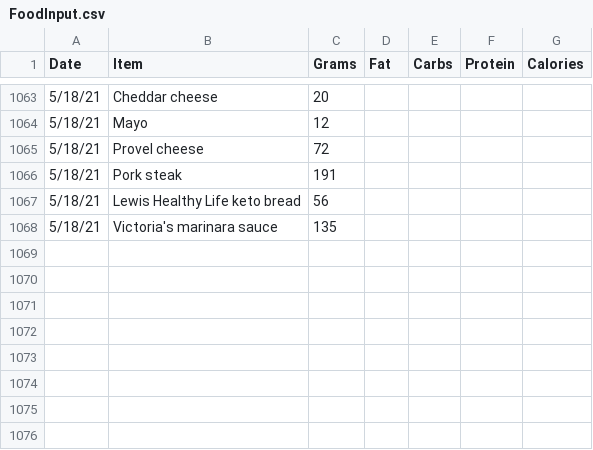
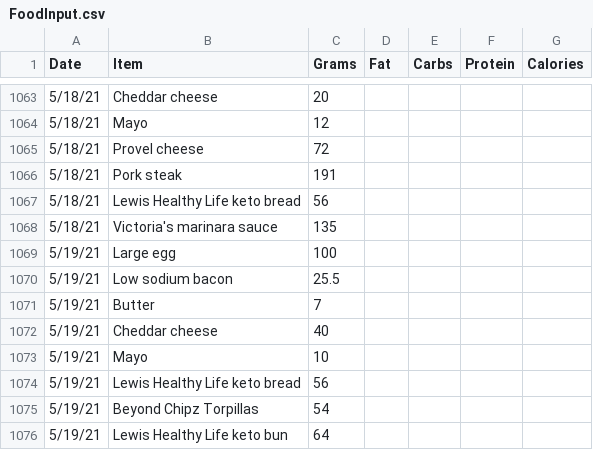
Before and after one commit to tbcombs/Food, a CSV file: FoodInput.csv, drawn as a sheet; only a part is shown, gaps mark what is left out; the diff names each change by its address in the sheet, - before the commit and + after, or states it on an @@ line.

Commit message:
Update FoodInput.csv

```diff
--- a/FoodInput.csv
+++ b/FoodInput.csv
+row 1069: 5/19/21 | Large egg | 100
+row 1070: 5/19/21 | Low sodium bacon | 25.5
+row 1071: 5/19/21 | Butter | 7
+row 1072: 5/19/21 | Cheddar cheese | 40
+row 1073: 5/19/21 | Mayo | 10
+row 1074: 5/19/21 | Lewis Healthy Life keto bread | 56
+row 1075: 5/19/21 | Beyond Chipz Torpillas | 54
+row 1076: 5/19/21 | Lewis Healthy Life keto bun | 64
```
